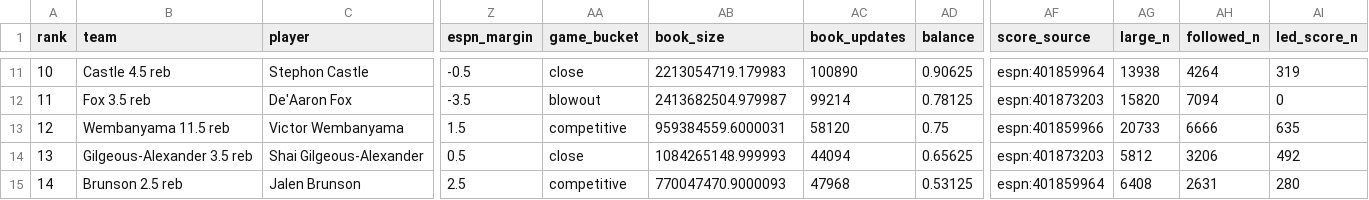
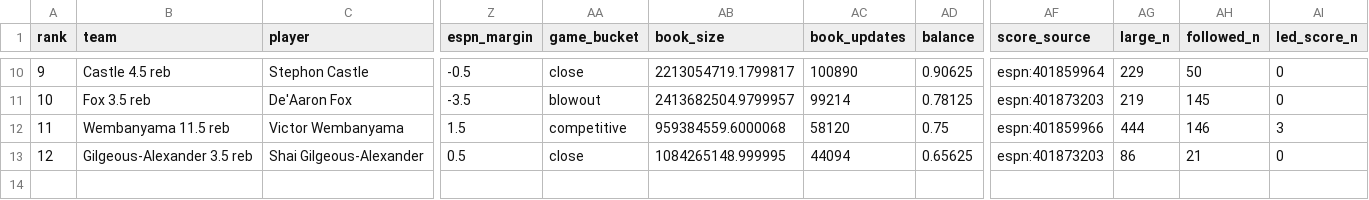
Before and after one commit to KevSache/414Midterm, a CSV file: outputs/nba/props/game_results.csv, drawn as a sheet; only a part is shown, gaps mark what is left out; removed rows and columns are numbered as before the commit, all else as after; rows hold the shown columns only; the diff covers the shown part only; the diff names each change by its address in the sheet, - before the commit and + after, or states it on an @@ line.

```diff
--- a/outputs/nba/props/game_results.csv
+++ b/outputs/nba/props/game_results.csv
@@ column A (rank) renumbered between rows 6 and 13 @@
-AB10 (book_size): 2213054719.179983
+AB10 (book_size): 2213054719.1799817
-AG10 (large_n): 13938
+AG10 (large_n): 229
-AH10 (followed_n): 4264
+AH10 (followed_n): 50
-AI10 (led_score_n): 319
+AI10 (led_score_n): 0
-AB11 (book_size): 2413682504.979987
+AB11 (book_size): 2413682504.9799957
-AG11 (large_n): 15820
+AG11 (large_n): 219
-AH11 (followed_n): 7094
+AH11 (followed_n): 145
-AB12 (book_size): 959384559.6000031
+AB12 (book_size): 959384559.6000068
-AG12 (large_n): 20733
+AG12 (large_n): 444
-AH12 (followed_n): 6666
+AH12 (followed_n): 146
-AI12 (led_score_n): 635
+AI12 (led_score_n): 3
-AB13 (book_size): 1084265148.999993
+AB13 (book_size): 1084265148.999995
-AG13 (large_n): 5812
+AG13 (large_n): 86
-AH13 (followed_n): 3206
+AH13 (followed_n): 21
-AI13 (led_score_n): 492
+AI13 (led_score_n): 0
-row 15: 14 | Brunson 2.5 reb | Jalen Brunson | 2.5 | competitive | 770047470.9000093 | 47968 | 0.53125 | espn:401859964 | 6408 | 2631 | 280
```
Also changed, not shown: 1 removed row and 30 edited cells elsewhere in this file, outputs/nba/alternate_spreads.csv, outputs/nba/props/alternate_spreads.csv, 25 other files.
